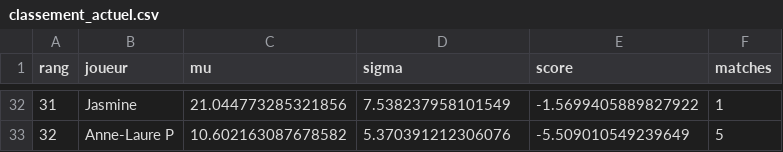
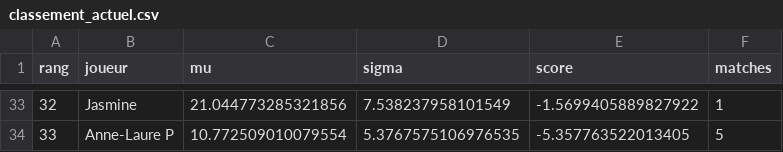
Before and after one commit to CBGP-activities/Foosball, a CSV file: docs/resultats/classement_actuel.csv, drawn as a sheet; only a part is shown, gaps mark what is left out; addresses are those after the commit; the diff covers the shown part only; the diff names each change by its address in the sheet, - before the commit and + after, or states it on an @@ line.

```diff
--- a/docs/resultats/classement_actuel.csv
+++ b/docs/resultats/classement_actuel.csv
@@ column A (rang) renumbered from row 6 down @@
-C34 (mu): 10.602163087678582
+C34 (mu): 10.772509010079554
-D34 (sigma): 5.370391212306076
+D34 (sigma): 5.3767575106976535
-E34 (score): -5.509010549239649
+E34 (score): -5.357763522013405
```
Also changed, not shown: 10 added rows, 9 removed rows and 72 edited cells elsewhere in this file, 2 other files.
